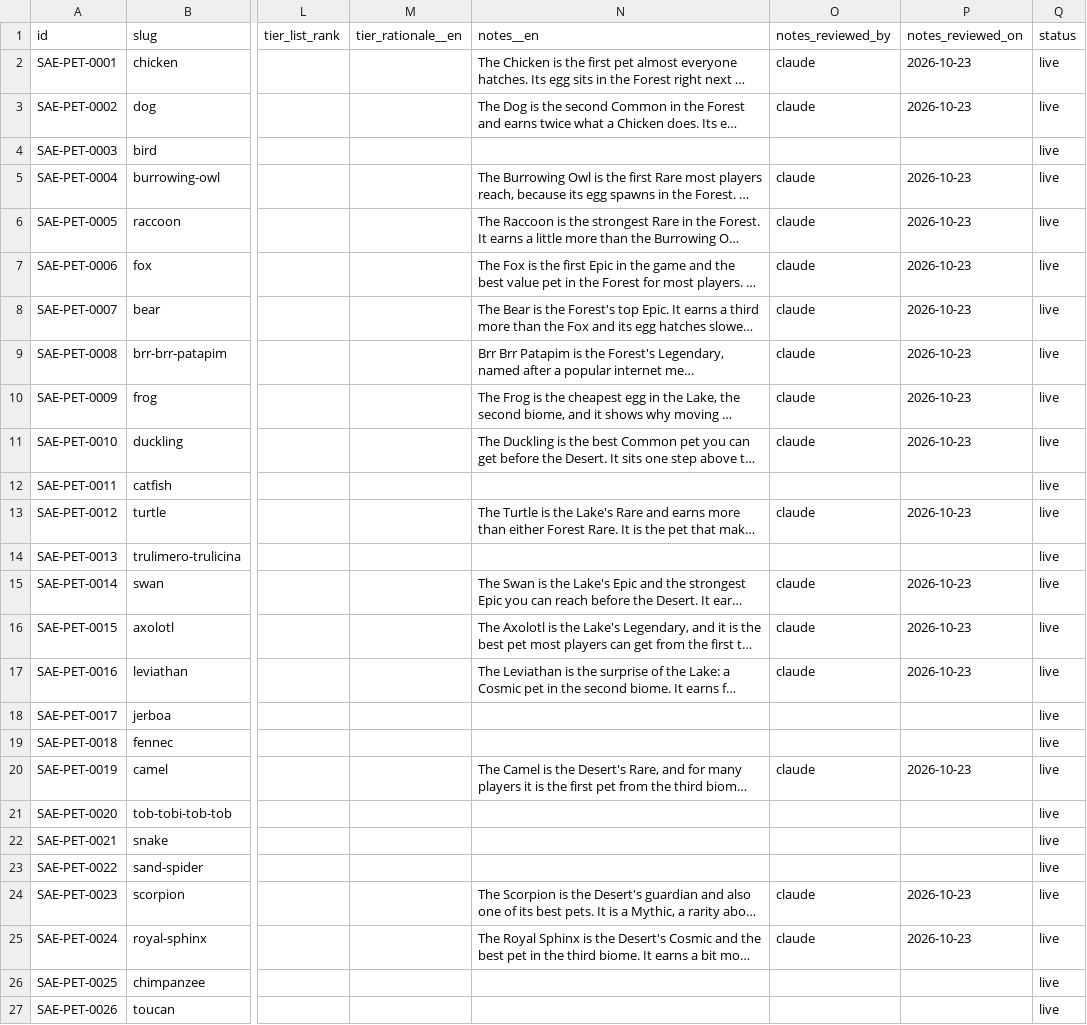
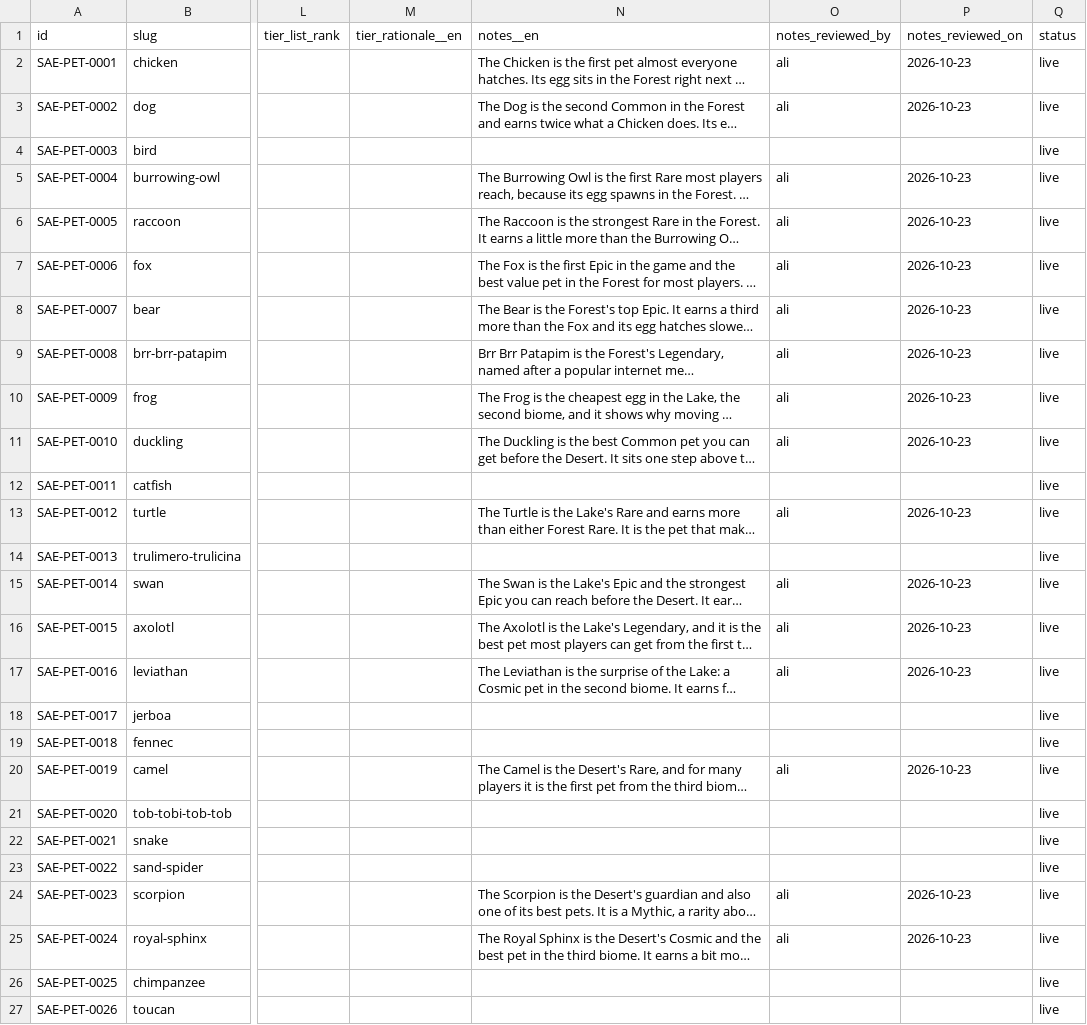
Before and after one commit to 6977980-hash/updateotter, a CSV file: data/sae/pets.csv, drawn as a sheet; only a part is shown, gaps mark what is left out; long unchanged cells end in …; the diff covers the shown part only; the diff names each change by its address in the sheet, - before the commit and + after, or states it on an @@ line.

```diff
--- a/data/sae/pets.csv
+++ b/data/sae/pets.csv
-O2:O3 (notes_reviewed_by): claude
+O2:O3 (notes_reviewed_by): ali
-O5:O11 (notes_reviewed_by): claude
+O5:O11 (notes_reviewed_by): ali
-O13 (notes_reviewed_by): claude
+O13 (notes_reviewed_by): ali
-O15:O17 (notes_reviewed_by): claude
+O15:O17 (notes_reviewed_by): ali
-O20 (notes_reviewed_by): claude
+O20 (notes_reviewed_by): ali
-O24:O25 (notes_reviewed_by): claude
+O24:O25 (notes_reviewed_by): ali
```
Also changed, not shown: 10 edited cells elsewhere in this file, data/gag/plants.csv, data/sae/mutations.csv, 4 other files.
